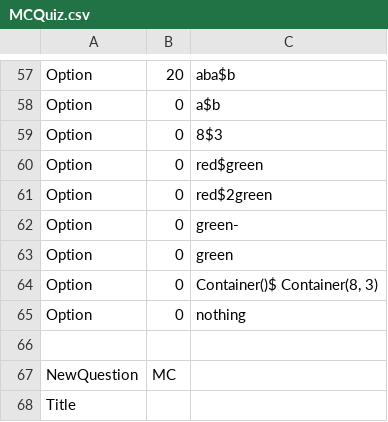
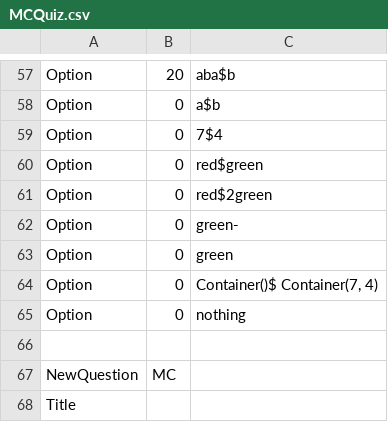
Before and after one commit to sean21307/QuizGenerator, a CSV file: MCQuiz.csv, drawn as a sheet; only a part is shown, gaps mark what is left out; the diff covers the shown part only; the diff names each change by its address in the sheet, - before the commit and + after, or states it on an @@ line.

```diff
--- a/MCQuiz.csv
+++ b/MCQuiz.csv
-C59: 8$3
+C59: 7$4
-C64: Container()$ Container(8, 3)
+C64: Container()$ Container(7, 4)
```
Also changed, not shown: 1 added row, 1 removed row and 47 edited cells elsewhere in this file, Chapter2Quiz.csv, Chapter3Quiz.csv, 17 other files.
